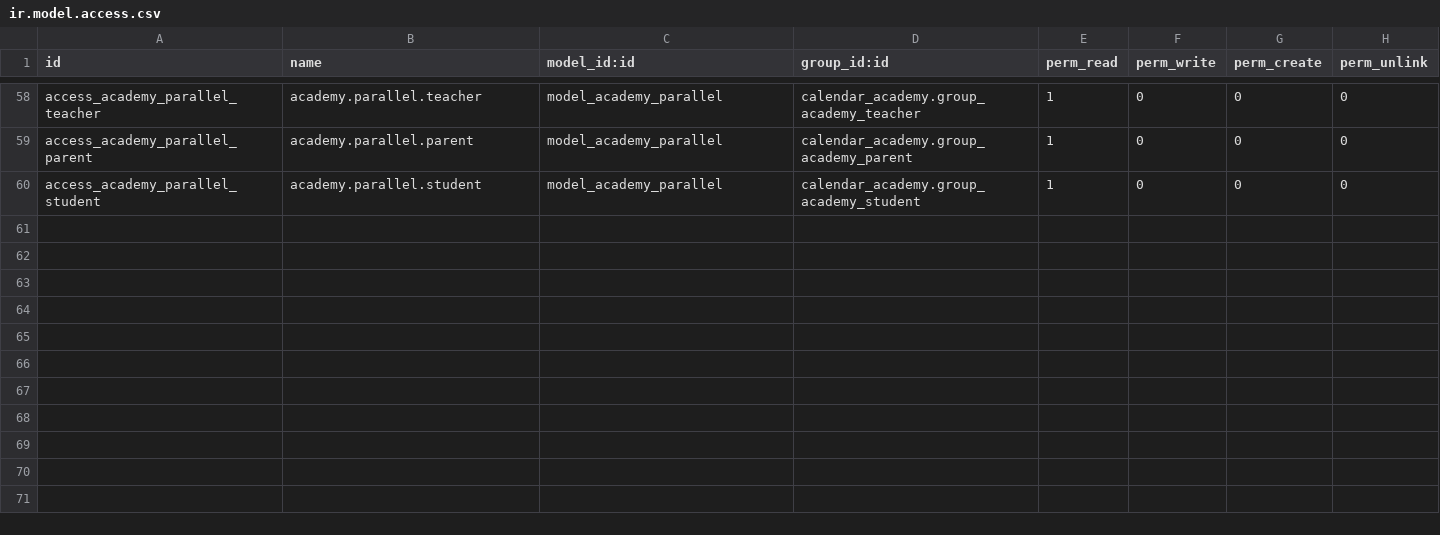
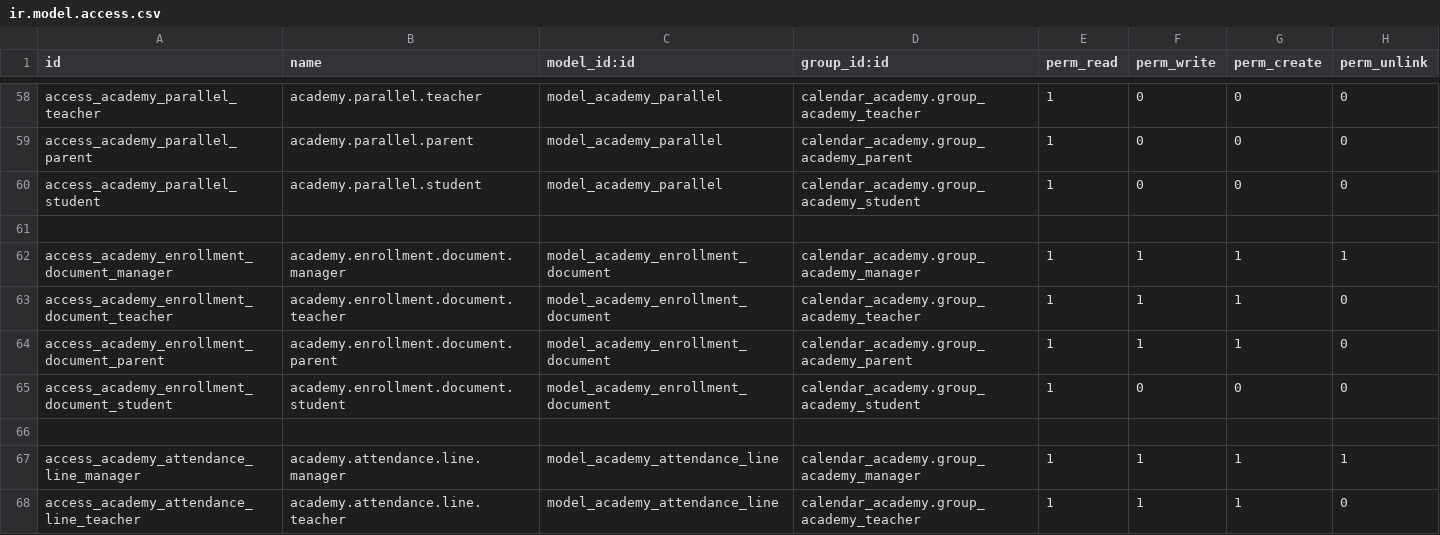
Before and after one commit to jhersON1/calendarAcademy-odoo, a CSV file: dev_addons/calendar_academy/security/ir.model.access.csv, drawn as a sheet; only a part is shown, gaps mark what is left out; the diff covers the shown part only.

Commit message:
access content changed, schedule and student model and views fixed

```diff
--- a/dev_addons/calendar_academy/security/ir.model.access.csv
+++ b/dev_addons/calendar_academy/security/ir.model.access.csv
@@ -60 +60,9 @@ access_academy_parallel_parent,academy.parallel.parent,model_academy_parallel,ca
 access_academy_parallel_student,academy.parallel.student,model_academy_parallel,calendar_academy.group_academy_student,1,0,0,0
+
+access_academy_enrollment_document_manager,academy.enrollment.document.manager,model_academy_enrollment_document,calendar_academy.group_academy_manager,1,1,1,1
+access_academy_enrollment_document_teacher,academy.enrollment.document.teacher,model_academy_enrollment_document,calendar_academy.group_academy_teacher,1,1,1,0
+access_academy_enrollment_document_parent,academy.enrollment.document.parent,model_academy_enrollment_document,calendar_academy.group_academy_parent,1,1,1,0
+access_academy_enrollment_document_student,academy.enrollment.document.student,model_academy_enrollment_document,calendar_academy.group_academy_student,1,0,0,0
+
+access_academy_attendance_line_manager,academy.attendance.line.manager,model_academy_attendance_line,calendar_academy.group_academy_manager,1,1,1,1
+access_academy_attendance_line_teacher,academy.attendance.line.teacher,model_academy_attendance_line,calendar_academy.group_academy_teacher,1,1,1,0
```
Also changed, not shown: 7 added rows and 5 edited cells elsewhere in this file, 4 other files.
